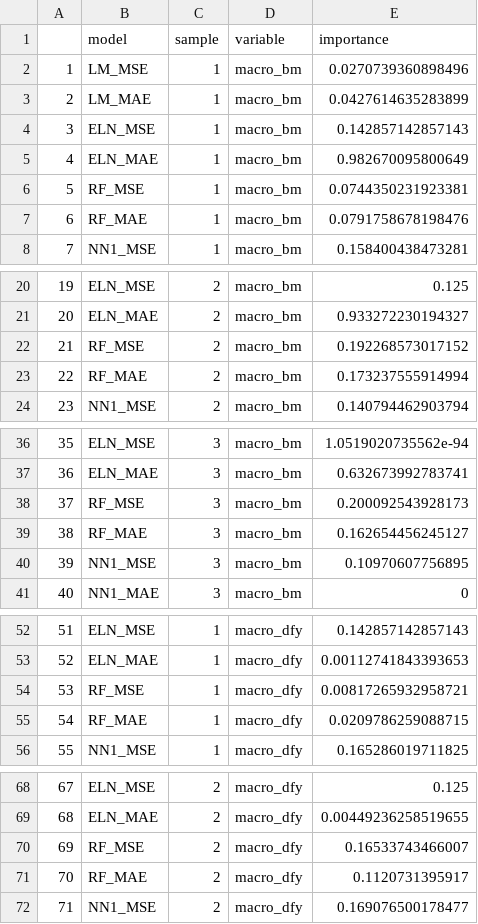
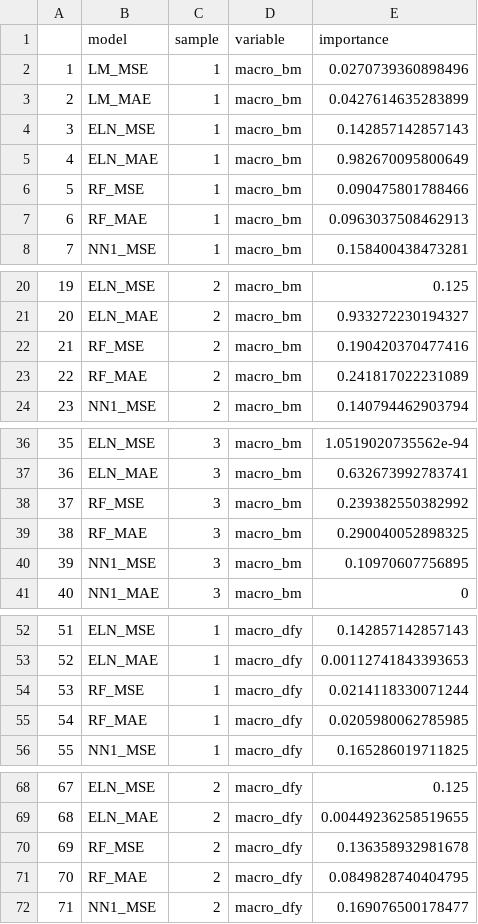
Before and after one commit to zeyuz35/Evaluation-of-Machine-Learning-in-Asset-Pricing, a CSV file: Results/empirical/empirical_tidy_vi_macro.csv, drawn as a sheet; only a part is shown, gaps mark what is left out; the diff covers the shown part only.

```diff
--- a/Results/empirical/empirical_tidy_vi_macro.csv
+++ b/Results/empirical/empirical_tidy_vi_macro.csv
@@ -5,4 +5,4 @@
 "4","ELN_MAE",1,"macro_bm",0.982670095800649
-"5","RF_MSE",1,"macro_bm",0.0744350231923381
-"6","RF_MAE",1,"macro_bm",0.0791758678198476
+"5","RF_MSE",1,"macro_bm",0.090475801788466
+"6","RF_MAE",1,"macro_bm",0.0963037508462913
 "7","NN1_MSE",1,"macro_bm",0.158400438473281
@@ -21,4 +21,4 @@
 "20","ELN_MAE",2,"macro_bm",0.933272230194327
-"21","RF_MSE",2,"macro_bm",0.192268573017152
-"22","RF_MAE",2,"macro_bm",0.173237555914994
+"21","RF_MSE",2,"macro_bm",0.190420370477416
+"22","RF_MAE",2,"macro_bm",0.241817022231089
 "23","NN1_MSE",2,"macro_bm",0.140794462903794
@@ -37,4 +37,4 @@
 "36","ELN_MAE",3,"macro_bm",0.632673992783741
-"37","RF_MSE",3,"macro_bm",0.200092543928173
-"38","RF_MAE",3,"macro_bm",0.162654456245127
+"37","RF_MSE",3,"macro_bm",0.239382550382992
+"38","RF_MAE",3,"macro_bm",0.290040052898325
 "39","NN1_MSE",3,"macro_bm",0.10970607756895
@@ -53,4 +53,4 @@
 "52","ELN_MAE",1,"macro_dfy",0.00112741843393653
-"53","RF_MSE",1,"macro_dfy",0.00817265932958721
-"54","RF_MAE",1,"macro_dfy",0.0209786259088715
+"53","RF_MSE",1,"macro_dfy",0.0214118330071244
+"54","RF_MAE",1,"macro_dfy",0.0205980062785985
 "55","NN1_MSE",1,"macro_dfy",0.165286019711825
@@ -69,4 +69,4 @@
 "68","ELN_MAE",2,"macro_dfy",0.00449236258519655
-"69","RF_MSE",2,"macro_dfy",0.16533743466007
-"70","RF_MAE",2,"macro_dfy",0.1120731395917
+"69","RF_MSE",2,"macro_dfy",0.136358932981678
+"70","RF_MAE",2,"macro_dfy",0.0849828740404795
 "71","NN1_MSE",2,"macro_dfy",0.169076500178477
```
Also changed, not shown: 35 edited cells elsewhere in this file, Results/empirical/empirical_results.csv, Results/empirical/empirical_tidy_vi.csv, 17 other files.
